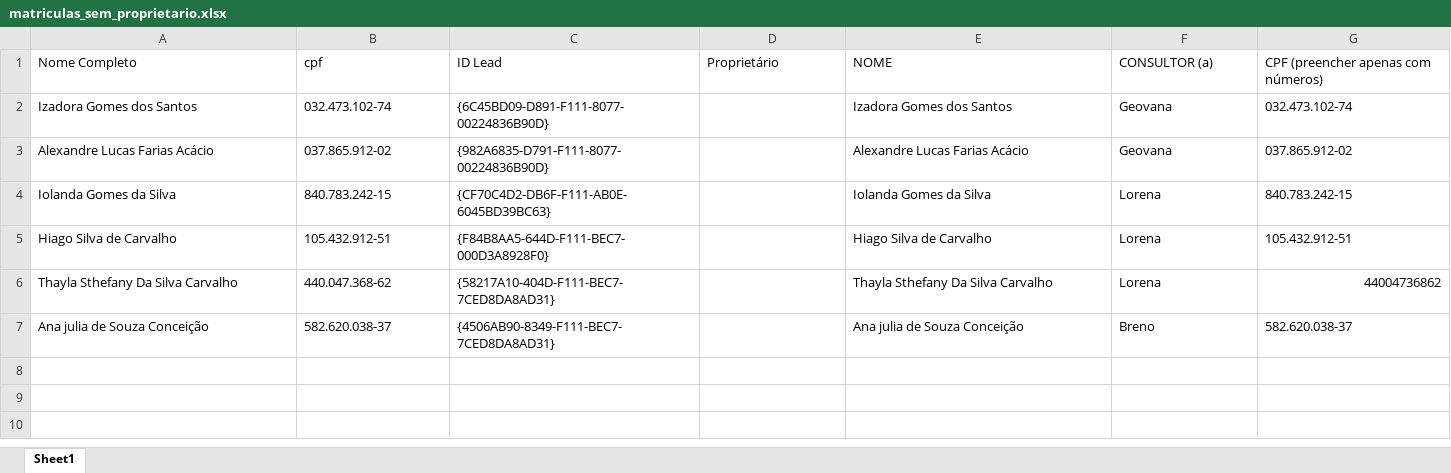
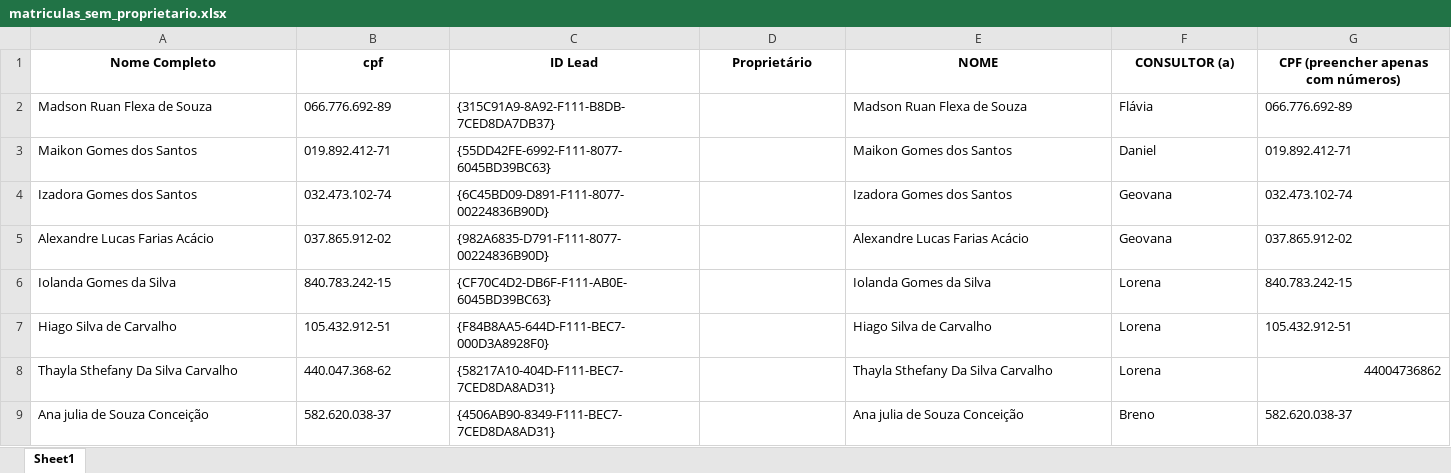
Before and after one commit to hugolosqui-trivento/automacoes-CRM, an Excel workbook: leads_sem_proprietario/matriculas_sem_proprietario.xlsx, sheet Sheet1, drawn as a sheet; values as stored, in another font and other column widths than the file's, no borders; the diff names each change by its address in the sheet, - before the commit and + after, or states it on an @@ line.

Commit message:
script  rodado
dentro de lesds_sem_proprietario

```diff
--- a/leads_sem_proprietario/matriculas_sem_proprietario.xlsx (sheet Sheet1)
+++ b/leads_sem_proprietario/matriculas_sem_proprietario.xlsx (sheet Sheet1)
@@ A1:G1 bold: off → on, alignment: left → center @@
+row 2: Madson Ruan Flexa de Souza | 066.776.692-89 | {315C91A9-8A92-F111-B8DB-7CED8DA7DB37} |  | Madson Ruan Flexa de Souza | Flávia | 066.776.692-89
+row 3: Maikon Gomes dos Santos | 019.892.412-71 | {55DD42FE-6992-F111-8077-6045BD39BC63} |  | Maikon Gomes dos Santos | Daniel | 019.892.412-71
```
Also changed, not shown: 2 other files.
